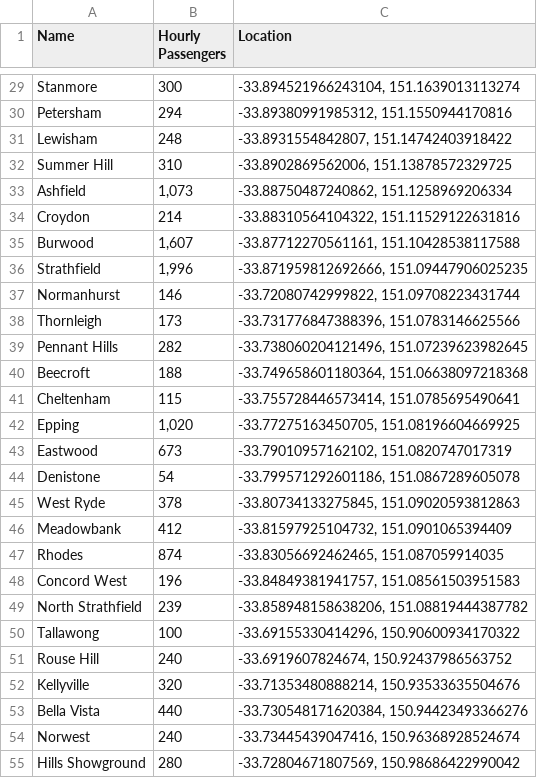
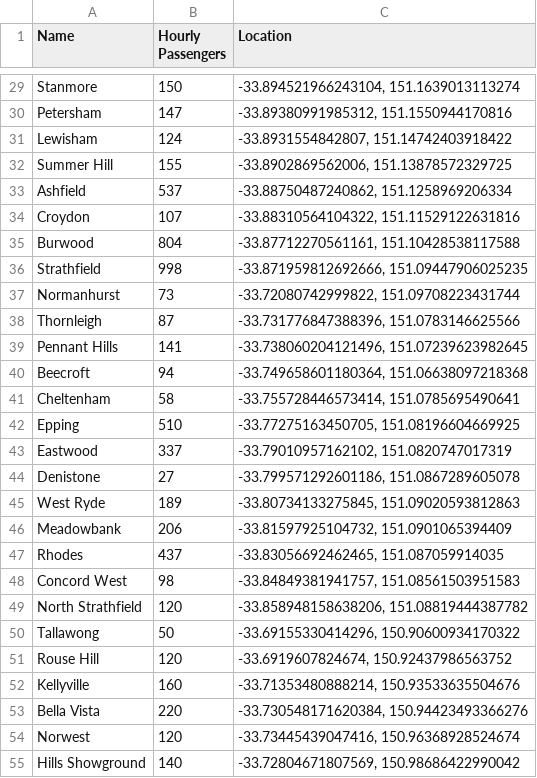
Before and after one commit to henryc47/Thesis_Public_Transport_Optimisation, a CSV file: nodes_sydney.csv, drawn as a sheet; only a part is shown, gaps mark what is left out; the diff covers the shown part only; the diff names each change by its address in the sheet, - before the commit and + after, or states it on an @@ line.

```diff
--- a/nodes_sydney.csv
+++ b/nodes_sydney.csv
-B29 (Hourly Passengers): 300
+B29 (Hourly Passengers): 150
-B30 (Hourly Passengers): 294
+B30 (Hourly Passengers): 147
-B31 (Hourly Passengers): 248
+B31 (Hourly Passengers): 124
-B32 (Hourly Passengers): 310
+B32 (Hourly Passengers): 155
-B33 (Hourly Passengers): 1,073
+B33 (Hourly Passengers): 537
-B34 (Hourly Passengers): 214
+B34 (Hourly Passengers): 107
-B35 (Hourly Passengers): 1,607
+B35 (Hourly Passengers): 804
-B36 (Hourly Passengers): 1,996
+B36 (Hourly Passengers): 998
-B37 (Hourly Passengers): 146
+B37 (Hourly Passengers): 73
-B38 (Hourly Passengers): 173
+B38 (Hourly Passengers): 87
-B39 (Hourly Passengers): 282
+B39 (Hourly Passengers): 141
-B40 (Hourly Passengers): 188
+B40 (Hourly Passengers): 94
-B41 (Hourly Passengers): 115
+B41 (Hourly Passengers): 58
-B42 (Hourly Passengers): 1,020
+B42 (Hourly Passengers): 510
-B43 (Hourly Passengers): 673
+B43 (Hourly Passengers): 337
-B44 (Hourly Passengers): 54
+B44 (Hourly Passengers): 27
-B45 (Hourly Passengers): 378
+B45 (Hourly Passengers): 189
-B46 (Hourly Passengers): 412
+B46 (Hourly Passengers): 206
-B47 (Hourly Passengers): 874
+B47 (Hourly Passengers): 437
-B48 (Hourly Passengers): 196
+B48 (Hourly Passengers): 98
-B49 (Hourly Passengers): 239
+B49 (Hourly Passengers): 120
-B50 (Hourly Passengers): 100
+B50 (Hourly Passengers): 50
-B51 (Hourly Passengers): 240
+B51 (Hourly Passengers): 120
-B52 (Hourly Passengers): 320
+B52 (Hourly Passengers): 160
-B53 (Hourly Passengers): 440
+B53 (Hourly Passengers): 220
-B54 (Hourly Passengers): 240
+B54 (Hourly Passengers): 120
-B55 (Hourly Passengers): 280
+B55 (Hourly Passengers): 140
```
Also changed, not shown: 152 edited cells elsewhere in this file, parameters_sydney.csv, schedule_segments_sydney.csv, 6 other files.
